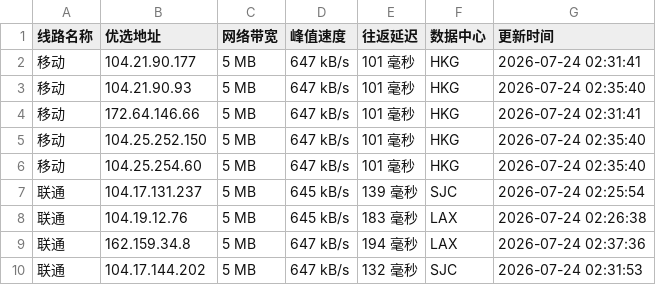
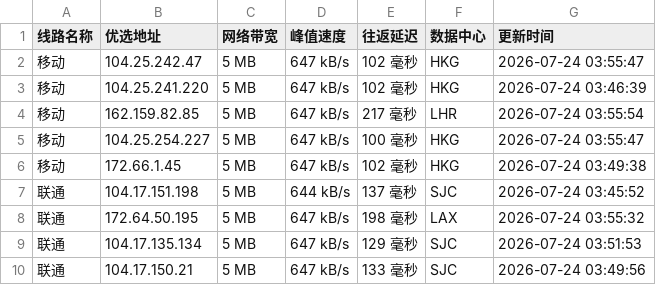
Before and after one commit to weizhe940605/cfipv4db, a CSV file: cfip.csv, drawn as a sheet; only a part is shown; the diff covers the shown part only.

```diff
--- a/cfip.csv
+++ b/cfip.csv
@@ -1,10 +1,10 @@
 线路名称,优选地址,网络带宽,峰值速度,往返延迟,数据中心,更新时间
-移动,104.21.90.177,5 MB,647 kB/s,101 毫秒,HKG,2026-07-24 02:31:41
-移动,104.21.90.93,5 MB,647 kB/s,101 毫秒,HKG,2026-07-24 02:35:40
-移动,172.64.146.66,5 MB,647 kB/s,101 毫秒,HKG,2026-07-24 02:31:41
-移动,104.25.252.150,5 MB,647 kB/s,101 毫秒,HKG,2026-07-24 02:35:40
-移动,104.25.254.60,5 MB,647 kB/s,101 毫秒,HKG,2026-07-24 02:35:40
-联通,104.17.131.237,5 MB,645 kB/s,139 毫秒,SJC,2026-07-24 02:25:54
-联通,104.19.12.76,5 MB,645 kB/s,183 毫秒,LAX,2026-07-24 02:26:38
-联通,162.159.34.8,5 MB,647 kB/s,194 毫秒,LAX,2026-07-24 02:37:36
-联通,104.17.144.202,5 MB,647 kB/s,132 毫秒,SJC,2026-07-24 02:31:53
+移动,104.25.242.47,5 MB,647 kB/s,102 毫秒,HKG,2026-07-24 03:55:47
+移动,104.25.241.220,5 MB,647 kB/s,102 毫秒,HKG,2026-07-24 03:46:39
+移动,162.159.82.85,5 MB,647 kB/s,217 毫秒,LHR,2026-07-24 03:55:54
+移动,104.25.254.227,5 MB,647 kB/s,100 毫秒,HKG,2026-07-24 03:55:47
+移动,172.66.1.45,5 MB,647 kB/s,102 毫秒,HKG,2026-07-24 03:49:38
+联通,104.17.151.198,5 MB,644 kB/s,137 毫秒,SJC,2026-07-24 03:45:52
+联通,172.64.50.195,5 MB,647 kB/s,198 毫秒,LAX,2026-07-24 03:55:32
+联通,104.17.135.134,5 MB,647 kB/s,129 毫秒,SJC,2026-07-24 03:51:53
+联通,104.17.150.21,5 MB,647 kB/s,133 毫秒,SJC,2026-07-24 03:49:56
```
Also changed, not shown: 20 edited cells elsewhere in this file, 1 other file.
